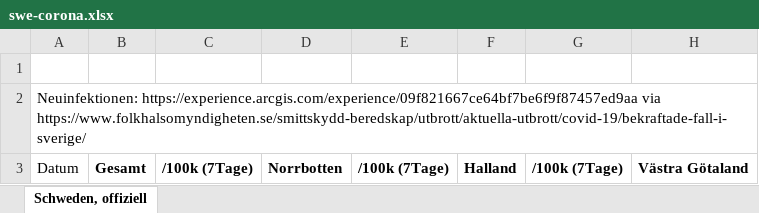
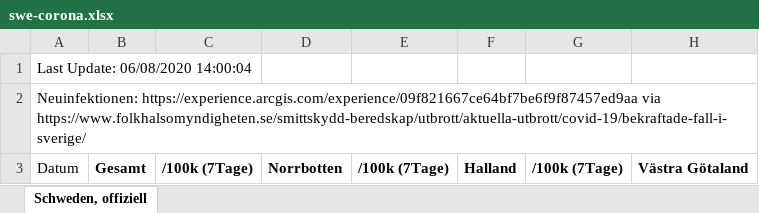
Before and after one commit to episource/swe-corona, an Excel workbook: swe-corona.xlsx, sheet Schweden, offiziell, drawn as a sheet; only a part is shown; values as stored, in another font and other column widths than the file's, no borders; charts and pictures and conditional formats not drawn; the diff names each change by its address in the sheet, - before the commit and + after, or states it on an @@ line.

Commit message:
Add data of last update to xlsx

```diff
--- a/swe-corona.xlsx (sheet Schweden, offiziell)
+++ b/swe-corona.xlsx (sheet Schweden, offiziell)
-A1: (empty)
+A1: Last Update: 06/08/2020 14:00:04
```
Also changed, not shown: 1 other file.
